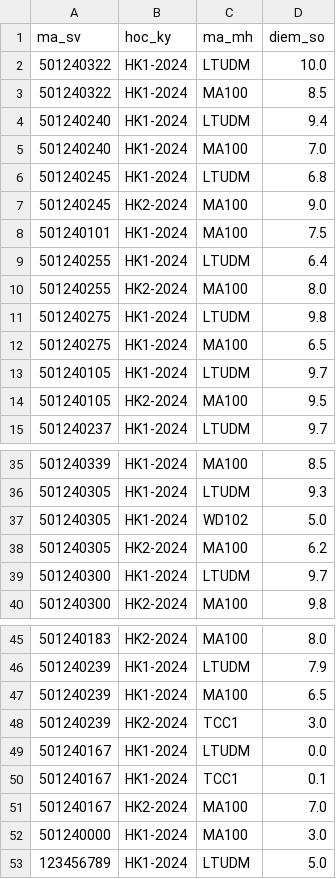
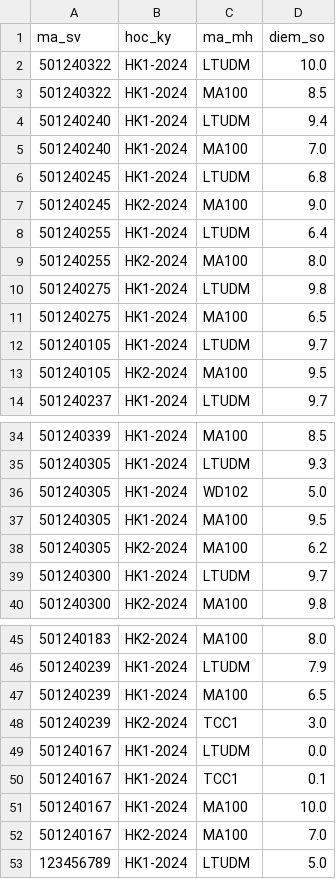
Before and after one commit to PhamHuy2k3/QuanLyDiemSinhVien, a CSV file: data_ql_diem/diem_sinh_vien.csv, drawn as a sheet; only a part is shown, gaps mark what is left out.

```diff
--- a/data_ql_diem/diem_sinh_vien.csv
+++ b/data_ql_diem/diem_sinh_vien.csv
@@ -7,3 +7,2 @@ ma_sv,hoc_ky,ma_mh,diem_so
 501240245,HK2-2024,MA100,9.0
-501240101,HK1-2024,MA100,7.5
 501240255,HK1-2024,LTUDM,6.4
@@ -37,2 +36,3 @@ ma_sv,hoc_ky,ma_mh,diem_so
 501240305,HK1-2024,WD102,5.0
+501240305,HK1-2024,MA100,9.5
 501240305,HK2-2024,MA100,6.2
@@ -50,4 +50,4 @@ ma_sv,hoc_ky,ma_mh,diem_so
 501240167,HK1-2024,TCC1,0.1
+501240167,HK1-2024,MA100,10.0
 501240167,HK2-2024,MA100,7.0
-501240000,HK1-2024,MA100,3.0
 123456789,HK1-2024,LTUDM,5.0
```
Also changed, not shown: 4 other files.
